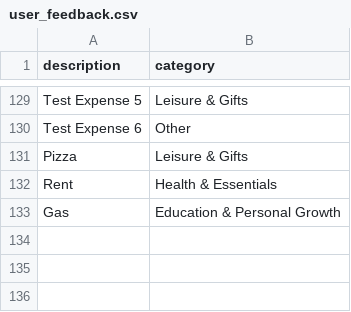
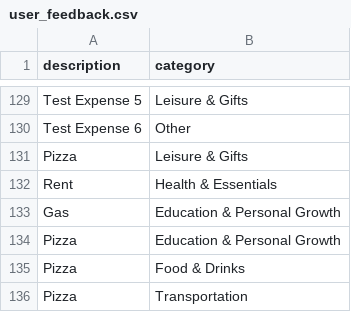
Before and after one commit to nadav0411/FinBrain, a CSV file: server/finbrain_model/user_feedback.csv, drawn as a sheet; only a part is shown, gaps mark what is left out.

```diff
--- a/server/finbrain_model/user_feedback.csv
+++ b/server/finbrain_model/user_feedback.csv
@@ -133 +133,4 @@ Rent,Health & Essentials
 Gas,Education & Personal Growth
+Pizza,Education & Personal Growth
+Pizza,Food & Drinks
+Pizza,Transportation
```
Also changed, not shown: 22 other files.
